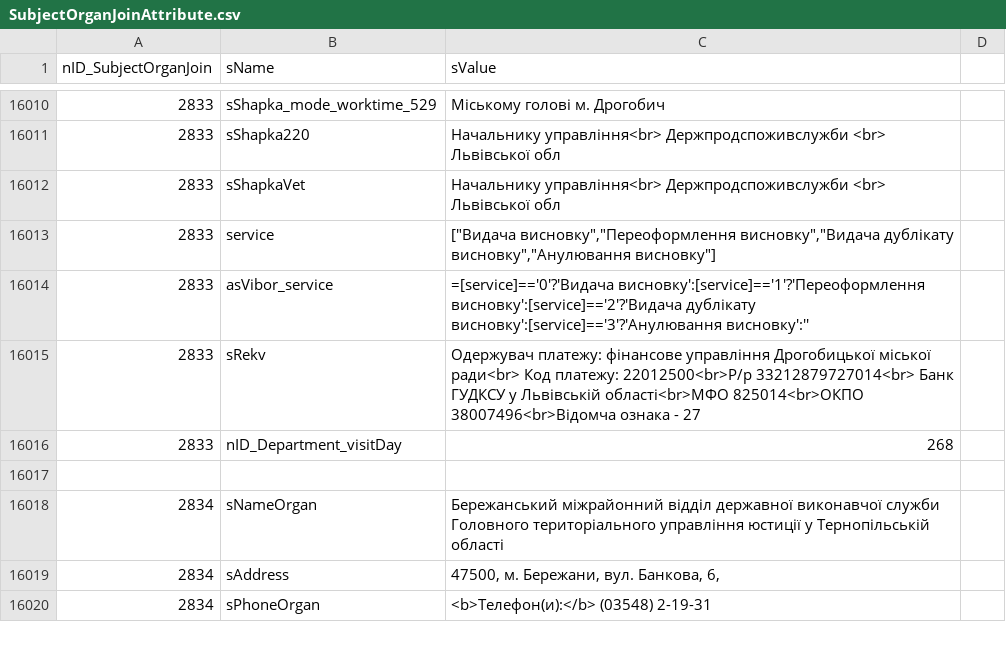
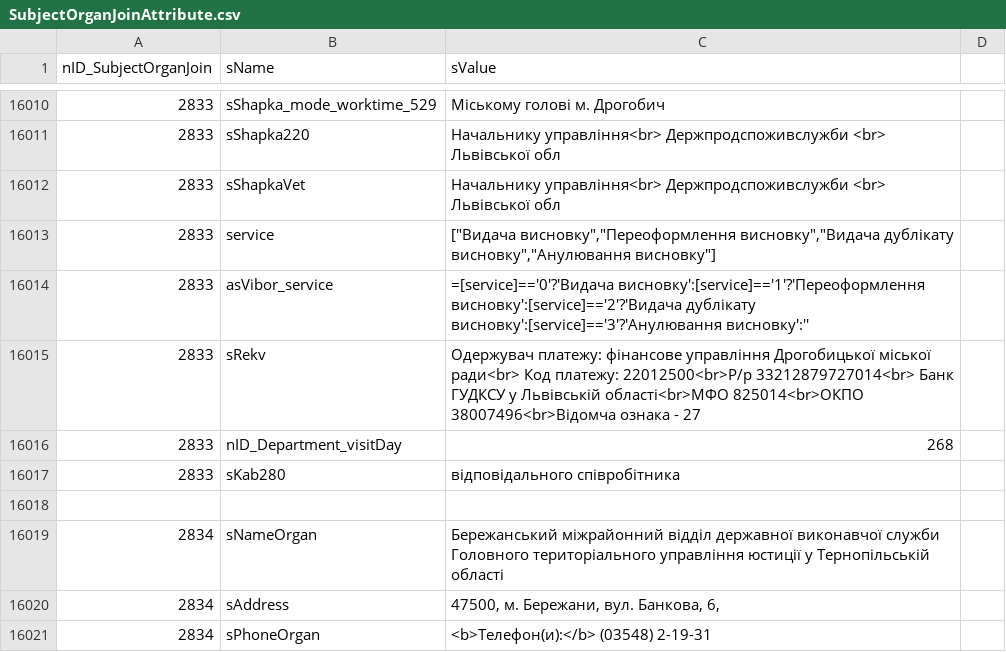
Before and after one commit to iGov-UA/i, a CSV file: wf-central/src/main/resources/data/SubjectOrganJoinAttribute.csv, drawn as a sheet; only a part is shown, gaps mark what is left out; the diff names each change by its address in the sheet, - before the commit and + after, or states it on an @@ line.

Commit message:
change service name, middle attach scheme for Dms notID process

```diff
--- a/wf-central/src/main/resources/data/SubjectOrganJoinAttribute.csv
+++ b/wf-central/src/main/resources/data/SubjectOrganJoinAttribute.csv
+row 16017: 2833 | sKab280 | відповідального співробітника
```
Also changed, not shown: wf-central/src/main/resources/data/Service.csv, 10 other files.
